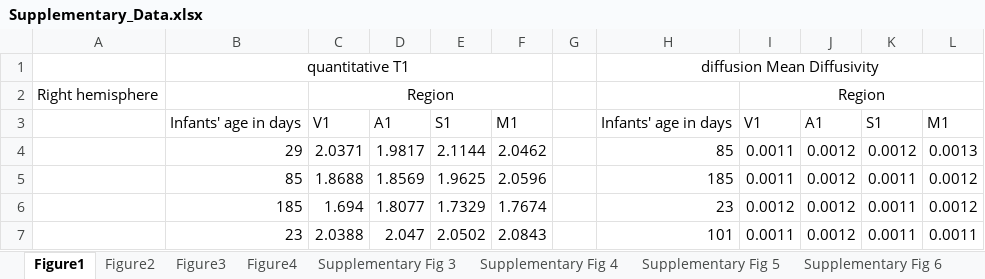
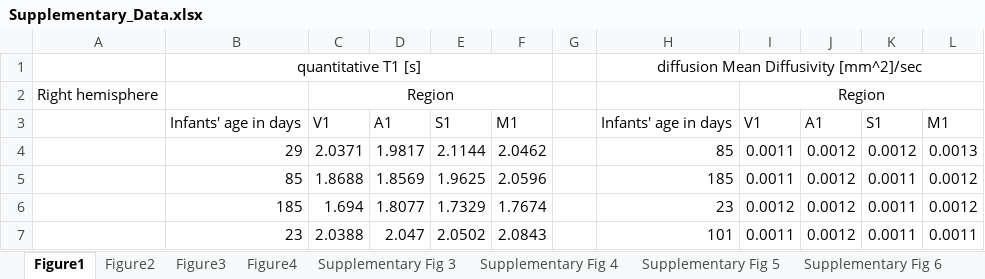
Before and after one commit to VPNL/babies_graymatter, an Excel workbook: data/Supplementary_Data.xlsx, sheet Figure1, drawn as a sheet; only a part is shown; values as stored, in another font and other column widths than the file's, no borders; the diff names each change by its address in the sheet, - before the commit and + after, or states it on an @@ line.

```diff
--- a/data/Supplementary_Data.xlsx (sheet Figure1)
+++ b/data/Supplementary_Data.xlsx (sheet Figure1)
-B1: quantitative T1
+B1: quantitative T1 [s]
-H1: diffusion Mean Diffusivity
+H1: diffusion Mean Diffusivity [mm^2]/sec
```
Also changed, not shown: sheet Supplementary Fig 3, sheet Supplementary Fig 4, sheet Figure2, sheet Supplementary Fig 5, sheet Supplementary Fig 6, sheet Supplementary Fig 8, 1 more sheet.
